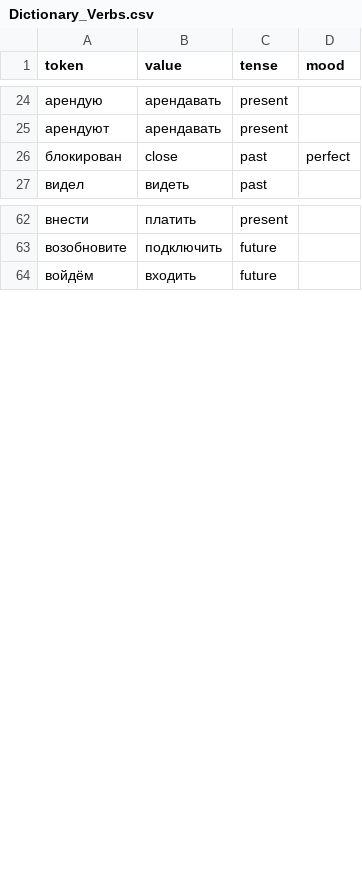
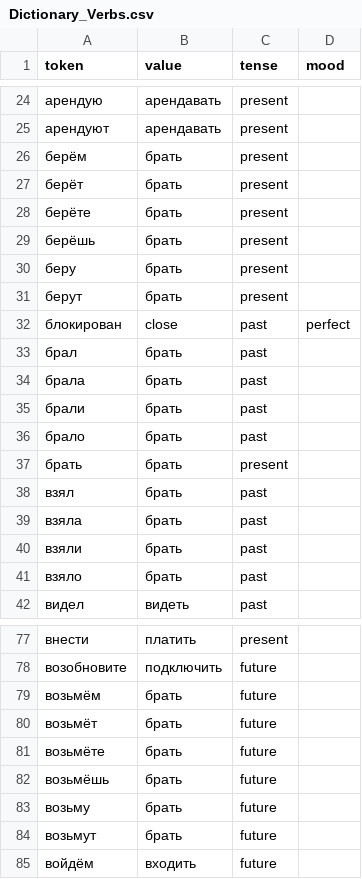
Before and after one commit to antonteplov/common-dictionaries, a CSV file: RU/Dictionary_Verbs.csv, drawn as a sheet; only a part is shown, gaps mark what is left out; the diff names each change by its address in the sheet, - before the commit and + after, or states it on an @@ line.

Commit message:
Добавлен глагол брать

```diff
--- a/RU/Dictionary_Verbs.csv
+++ b/RU/Dictionary_Verbs.csv
+row 26: берём | брать | present
+row 27: берёт | брать | present
+row 28: берёте | брать | present
+row 29: берёшь | брать | present
+row 30: беру | брать | present
+row 31: берут | брать | present
+row 33: брал | брать | past
+row 34: брала | брать | past
+row 35: брали | брать | past
+row 36: брало | брать | past
+row 37: брать | брать | present
+row 38: взял | брать | past
+row 39: взяла | брать | past
+row 40: взяли | брать | past
+row 41: взяло | брать | past
+row 79: возьмём | брать | future
+row 80: возьмёт | брать | future
+row 81: возьмёте | брать | future
+row 82: возьмёшь | брать | future
+row 83: возьму | брать | future
+row 84: возьмут | брать | future
```
